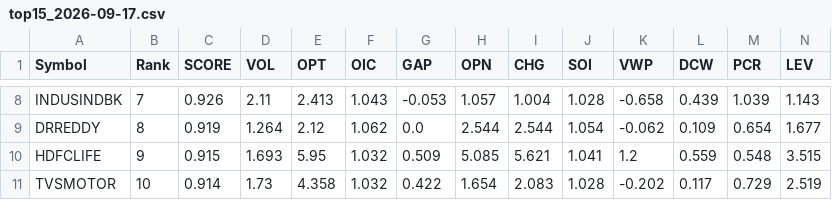
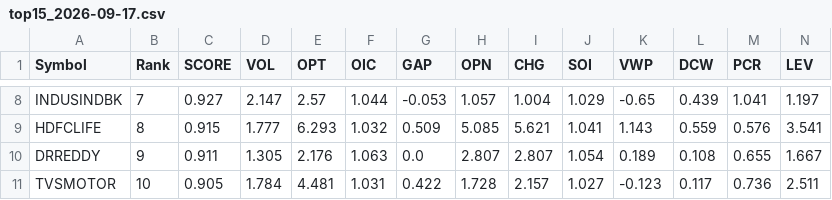
Before and after one commit to kumarshivuppcl-svg/morning-signal-bot, a CSV file: data/top15_2026-09-17.csv, drawn as a sheet; only a part is shown, gaps mark what is left out; removed rows and columns are numbered as before the commit, all else as after; rows hold the shown columns only; the diff covers the shown part only; the diff names each change by its address in the sheet, - before the commit and + after, or states it on an @@ line.

```diff
--- a/data/top15_2026-09-17.csv
+++ b/data/top15_2026-09-17.csv
-C8 (SCORE): 0.926
+C8 (SCORE): 0.927
-D8 (VOL): 2.11
+D8 (VOL): 2.147
-E8 (OPT): 2.413
+E8 (OPT): 2.57
-F8 (OIC): 1.043
+F8 (OIC): 1.044
-J8 (SOI): 1.028
+J8 (SOI): 1.029
-K8 (VWP): -0.658
+K8 (VWP): -0.65
-M8 (PCR): 1.039
+M8 (PCR): 1.041
-N8 (LEV): 1.143
+N8 (LEV): 1.197
-row 9: DRREDDY | 8 | 0.919 | 1.264 | 2.12 | 1.062 | 0.0 | 2.544 | 2.544 | 1.054 | -0.062 | 0.109 | 0.654 | 1.677
-B9 (Rank): 9
+B9 (Rank): 8
-D9 (VOL): 1.693
+D9 (VOL): 1.777
-E9 (OPT): 5.95
+E9 (OPT): 6.293
-K9 (VWP): 1.2
+K9 (VWP): 1.143
-M9 (PCR): 0.548
+M9 (PCR): 0.576
-N9 (LEV): 3.515
+N9 (LEV): 3.541
+row 10: DRREDDY | 9 | 0.911 | 1.305 | 2.176 | 1.063 | 0.0 | 2.807 | 2.807 | 1.054 | 0.189 | 0.108 | 0.655 | 1.667
-C11 (SCORE): 0.914
+C11 (SCORE): 0.905
-D11 (VOL): 1.73
+D11 (VOL): 1.784
-E11 (OPT): 4.358
+E11 (OPT): 4.481
-F11 (OIC): 1.032
+F11 (OIC): 1.031
-H11 (OPN): 1.654
+H11 (OPN): 1.728
-I11 (CHG): 2.083
+I11 (CHG): 2.157
-J11 (SOI): 1.028
+J11 (SOI): 1.027
-K11 (VWP): -0.202
+K11 (VWP): -0.123
-M11 (PCR): 0.729
+M11 (PCR): 0.736
-N11 (LEV): 2.519
+N11 (LEV): 2.511
```
Also changed, not shown: 1 added row, 1 removed row and 91 edited cells elsewhere in this file, 1 other file.
